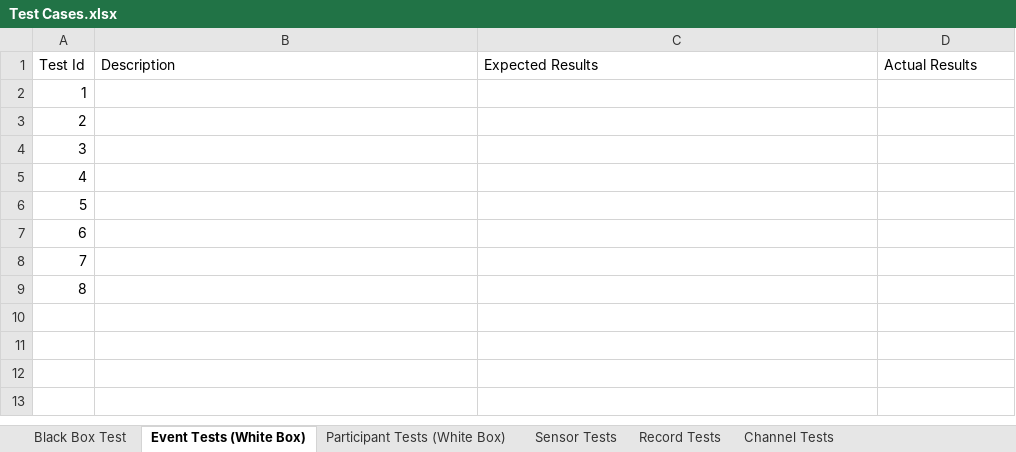
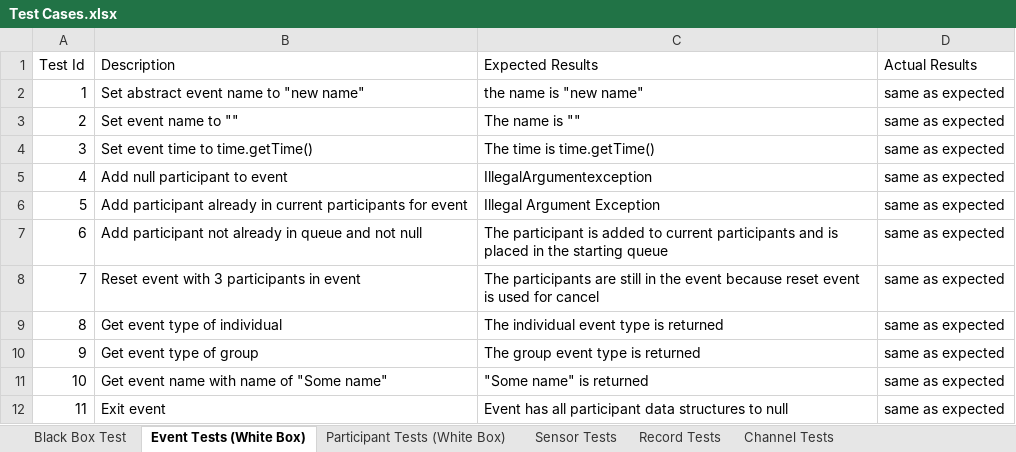
Before and after one commit to ZeroCoolX/ZeroCoolRepo, an Excel workbook: required_project_files/Test Cases.xlsx, sheet Event Tests (White Box), drawn as a sheet; values as stored, in another font and other column widths than the file's, no borders; the diff names each change by its address in the sheet, - before the commit and + after, or states it on an @@ line.

Commit message:
Finished test but some paper work is a little sparce.  We'll be ok.

```diff
--- a/required_project_files/Test Cases.xlsx (sheet Event Tests (White Box))
+++ b/required_project_files/Test Cases.xlsx (sheet Event Tests (White Box))
-B2 (Description): (empty)
+B2 (Description): Set abstract event name to "new name"
-C2 (Expected Results): (empty)
+C2 (Expected Results): the name is "new name"
-D2:D9 (Actual Results): (empty)
+D2:D9 (Actual Results): same as expected
-B3 (Description): (empty)
+B3 (Description): Set event name to ""
-C3 (Expected Results): (empty)
+C3 (Expected Results): The name is ""
-B4 (Description): (empty)
+B4 (Description): Set event time to time.getTime()
-C4 (Expected Results): (empty)
+C4 (Expected Results): The time is time.getTime()
-B5 (Description): (empty)
+B5 (Description): Add null participant to event
-C5 (Expected Results): (empty)
+C5 (Expected Results): IllegalArgumentexception
-B6 (Description): (empty)
+B6 (Description): Add participant already in current participants for event
-C6 (Expected Results): (empty)
+C6 (Expected Results): Illegal Argument Exception
-B7 (Description): (empty)
+B7 (Description): Add participant not already in queue and not null
-C7 (Expected Results): (empty)
+C7 (Expected Results): The participant is added to current participants and is placed in the starting queue
-B8 (Description): (empty)
+B8 (Description): Reset event with 3 participants in event
-C8 (Expected Results): (empty)
+C8 (Expected Results): The participants are still in the event because reset event is used for cancel
-B9 (Description): (empty)
+B9 (Description): Get event type of individual
-C9 (Expected Results): (empty)
+C9 (Expected Results): The individual event type is returned
+row 10: 9 | Get event type of group | The group event type is returned | same as expected
+row 11: 10 | Get event name with name of "Some name" | "Some name" is returned | same as expected
+row 12: 11 | Exit event | Event has all participant data structures to null | same as expected
```
Also changed, not shown: sheet Black Box Test, 2 other files.
